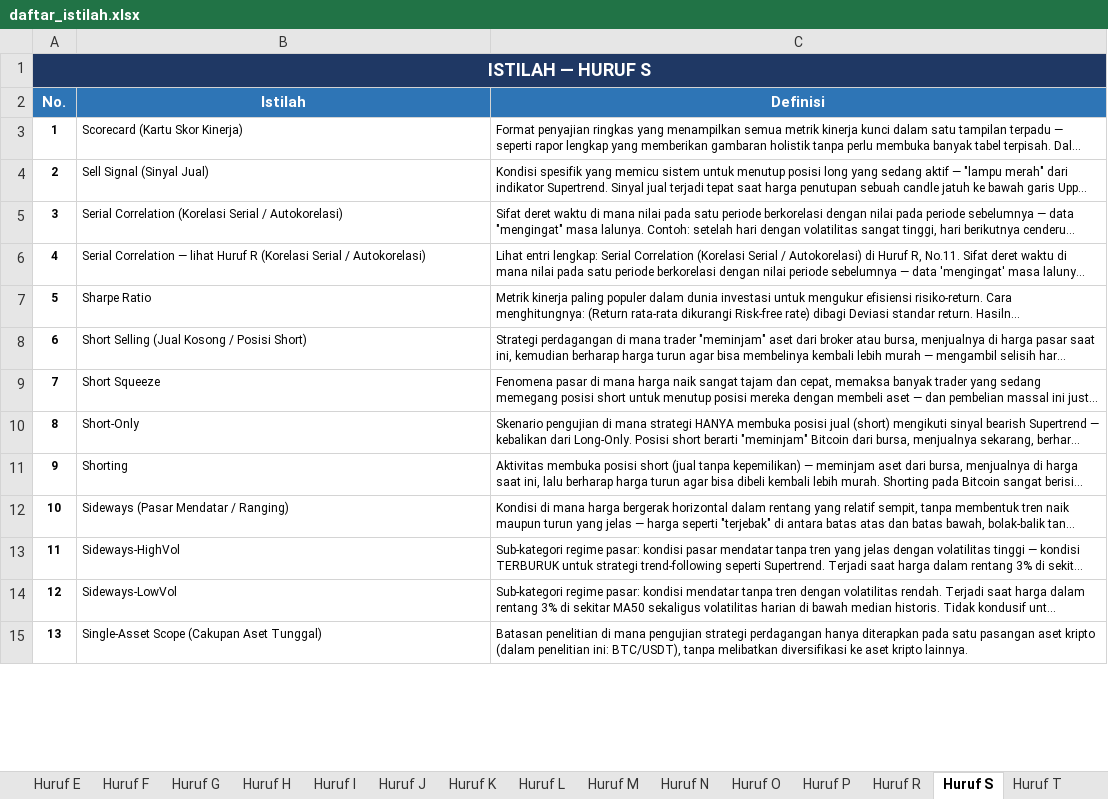
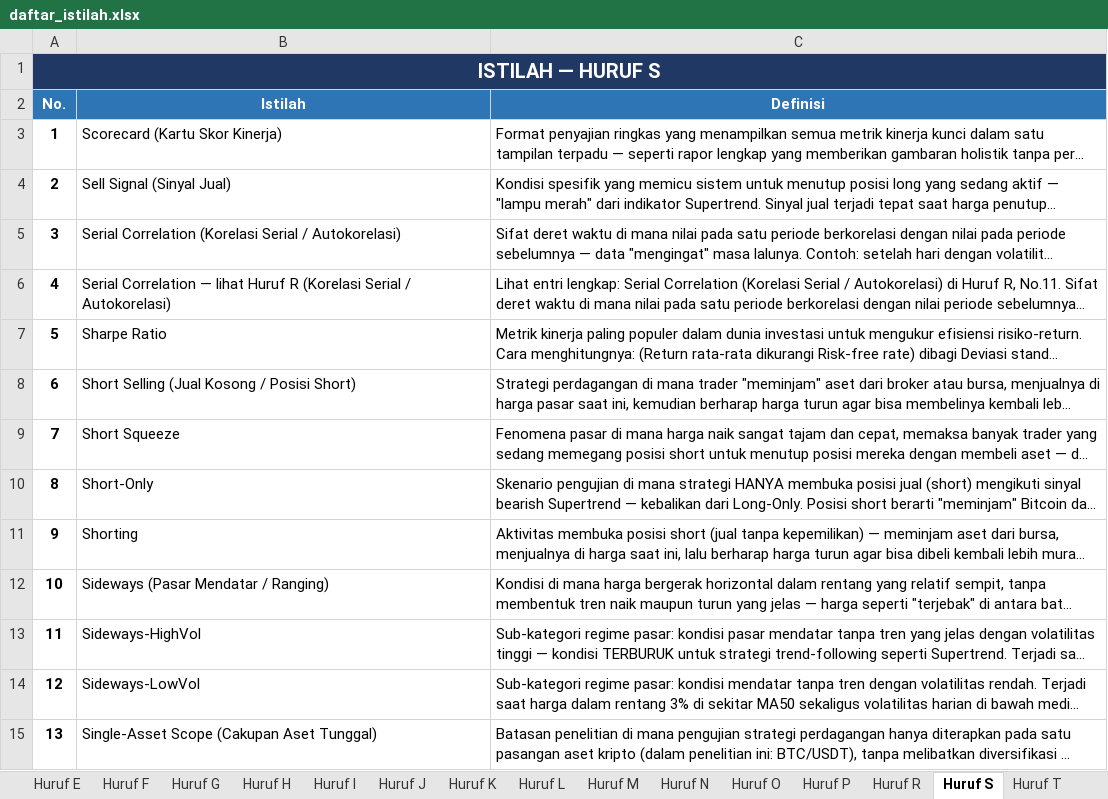
Before and after one commit to mfaizasysyauqi/daftar_istilah, an Excel workbook: daftar_istilah.xlsx, sheet Huruf S, drawn as a sheet; only a part is shown; long unchanged cells end in …; values as stored, in another font and other column widths than the file's, no borders; the diff covers the shown part only; the diff names each change by its address in the sheet, - before the commit and + after, or states it on an @@ line.

```diff
--- a/daftar_istilah.xlsx (sheet Huruf S)
+++ b/daftar_istilah.xlsx (sheet Huruf S)
@@ A1 text size: larger @@
-B1:C1 fill: none
+B1:C1 fill: #1F3864
@@ A3:C15 text size: larger @@
```
Also changed, not shown: cell formats elsewhere in this sheet, sheet Daftar Istilah, sheet Statistik, sheet Huruf B, sheet Huruf F, sheet Huruf P, sheet Huruf C, 17 more sheets.
